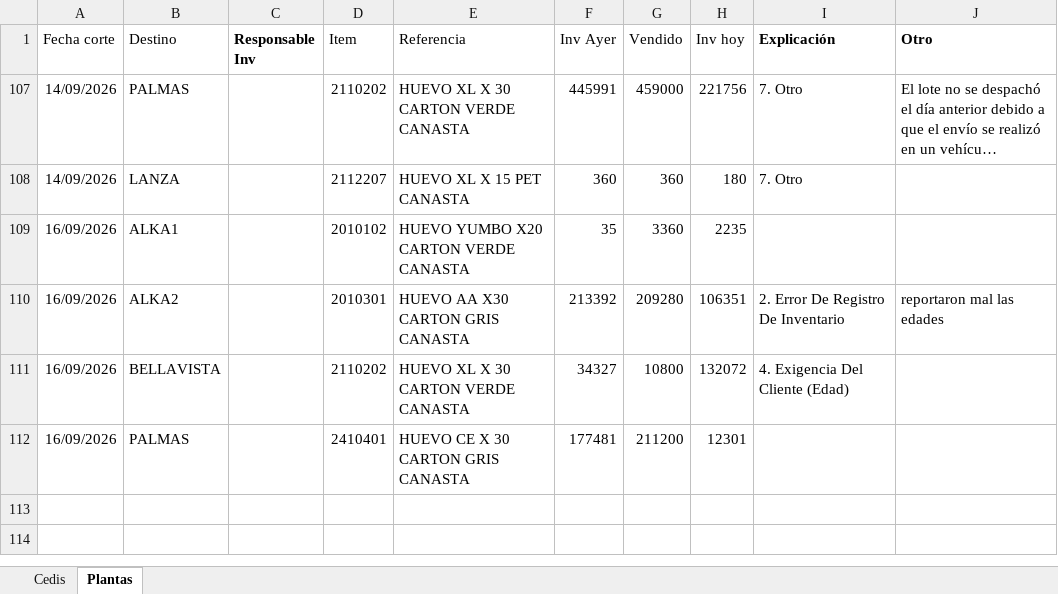
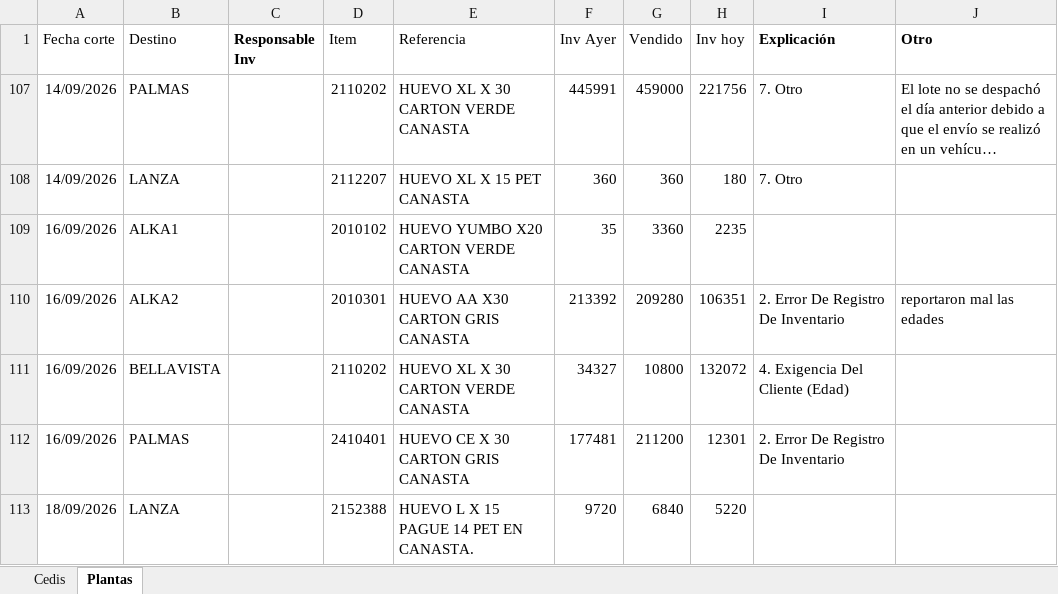
Before and after one commit to CamiVargas25/Inventarios, an Excel workbook: BD Rupturas.xlsx, sheet Plantas, drawn as a sheet; long unchanged cells end in …; values as stored, in another font and other column widths than the file's, no borders; charts and pictures and table styles not drawn; the diff names each change by its address in the sheet, - before the commit and + after, or states it on an @@ line.

```diff
--- a/BD Rupturas.xlsx (sheet Plantas)
+++ b/BD Rupturas.xlsx (sheet Plantas)
-I112 (Explicación): (empty)
+I112 (Explicación): 2. Error De Registro De Inventario
+row 113: 18/09/2026 | LANZA |  | 2152388 | HUEVO L X 15 PAGUE 14 PET EN CANASTA. | 9720 | 6840 | 5220
```
Also changed, not shown: sheet Cedis.
